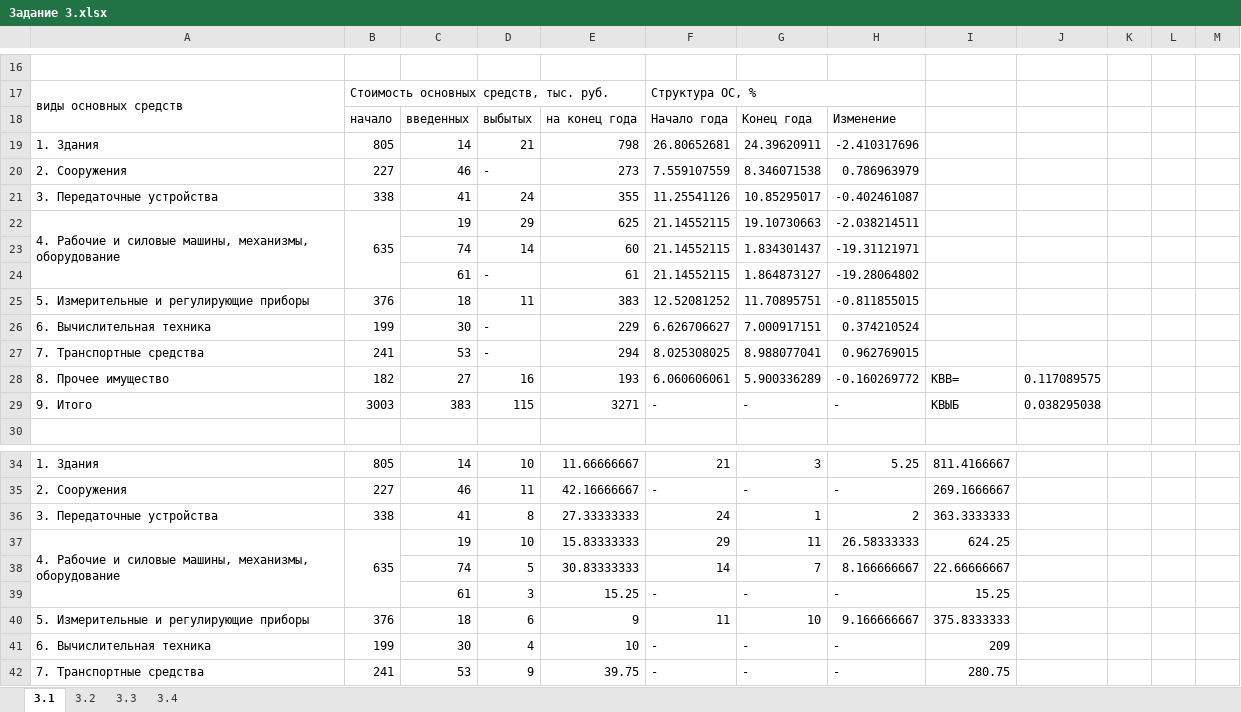
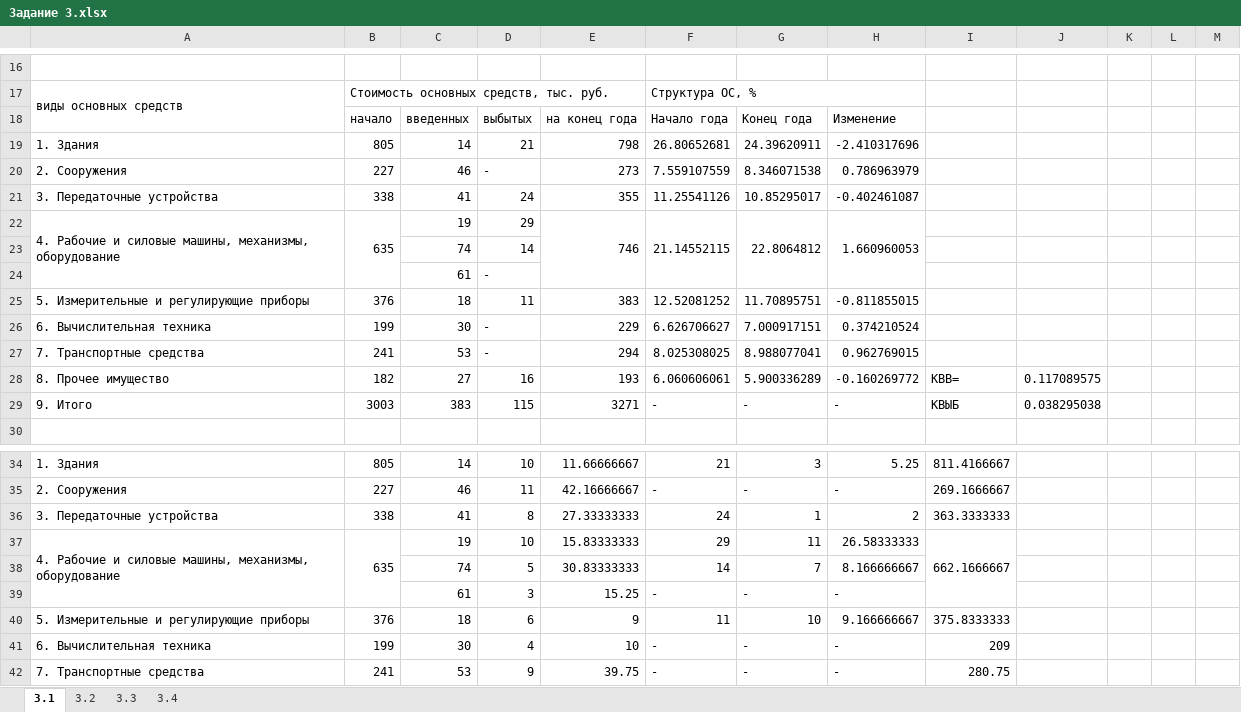
Before and after one commit to Alex-1701/Sem_8, an Excel workbook: OBPIT/Задание 3.xlsx, sheet 3.1, drawn as a sheet; only a part is shown, gaps mark what is left out; values as stored, in another font and other column widths than the file's, no cell formats; removed rows and columns are numbered as before the commit, all else as after; the diff names each change by its address in the sheet, - before the commit and + after, or states it on an @@ line.

```diff
--- a/OBPIT/Задание 3.xlsx (sheet 3.1)
+++ b/OBPIT/Задание 3.xlsx (sheet 3.1)
-E22: 625
+E22: 746
+E22:E24 merged
+F22:F24 merged
-G22: 19.10730663
+G22: 22.8064812
+G22:G24 merged
-H22: -2.038214511
+H22: 1.660960053
+H22:H24 merged
-row 23:  |  | 74 | 14 | 60 | 21.14552115 | 1.834301437 | -19.31121971
-row 24:  |  | 61 | - | 61 | 21.14552115 | 1.864873127 | -19.28064802
+row 23:  |  | 74 | 14
+row 24:  |  | 61 | -
-I37: 624.25
+I37: 662.1666667
+I37:I39 merged
-I38: 22.66666667
+I38: (empty)
-I39: 15.25
+I39: (empty)
```
Also changed, not shown: sheet 3.2, sheet 3.3, cell formats, OBPIT/Задание 4.xlsx, OBPIT/Задание 6.xlsx.
